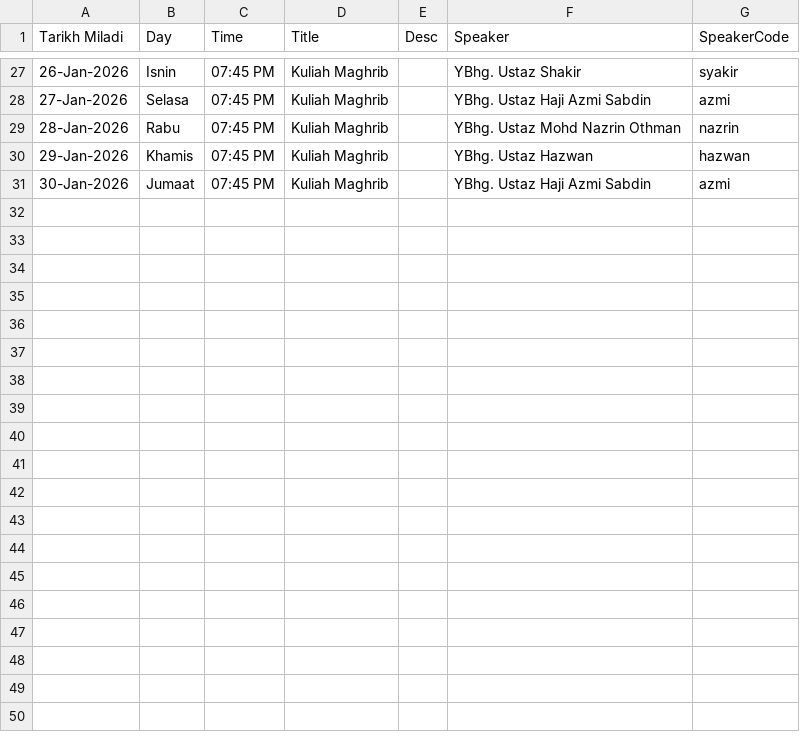
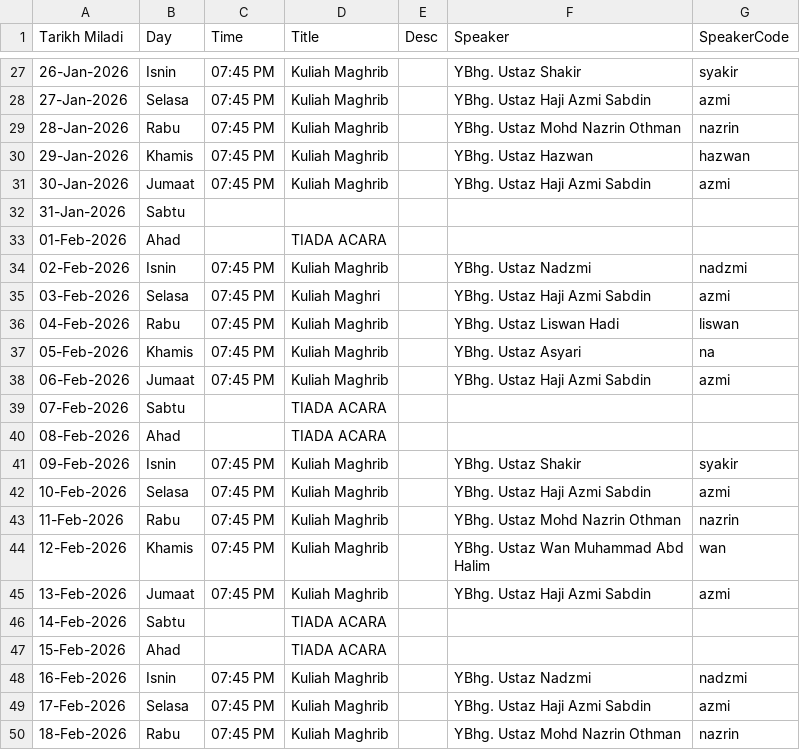
Before and after one commit to azizazlan/prayer-tv, a CSV file: public/data/events.csv, drawn as a sheet; only a part is shown, gaps mark what is left out; the diff covers the shown part only.

Commit message:
Update events for Febuary 2026

```diff
--- a/public/data/events.csv
+++ b/public/data/events.csv
@@ -31 +31,20 @@ Tarikh Miladi,Day,Time,Title,Desc,Speaker,SpeakerCode
 30-Jan-2026,Jumaat,07:45 PM,Kuliah Maghrib,,YBhg. Ustaz Haji Azmi Sabdin,azmi
+31-Jan-2026,Sabtu,,,,,
+01-Feb-2026,Ahad,,TIADA ACARA,,,
+02-Feb-2026,Isnin,07:45 PM,Kuliah Maghrib,,YBhg. Ustaz Nadzmi,nadzmi
+03-Feb-2026,Selasa,07:45 PM,Kuliah Maghri,,YBhg. Ustaz Haji Azmi Sabdin,azmi
+04-Feb-2026,Rabu,07:45 PM,Kuliah Maghrib,,YBhg. Ustaz Liswan Hadi,liswan
+05-Feb-2026,Khamis,07:45 PM,Kuliah Maghrib,,YBhg. Ustaz Asyari,na
+06-Feb-2026,Jumaat,07:45 PM,Kuliah Maghrib,,YBhg. Ustaz Haji Azmi Sabdin,azmi
+07-Feb-2026,Sabtu,,TIADA ACARA,,,
+08-Feb-2026,Ahad,,TIADA ACARA,,,
+09-Feb-2026,Isnin,07:45 PM,Kuliah Maghrib,,YBhg. Ustaz Shakir,syakir
+10-Feb-2026,Selasa,07:45 PM,Kuliah Maghrib,,YBhg. Ustaz Haji Azmi Sabdin,azmi
+11-Feb-2026,Rabu,07:45 PM,Kuliah Maghrib,,YBhg. Ustaz Mohd Nazrin Othman,nazrin
+12-Feb-2026,Khamis,07:45 PM,Kuliah Maghrib,,YBhg. Ustaz Wan Muhammad Abd Halim,wan
+13-Feb-2026,Jumaat,07:45 PM,Kuliah Maghrib,,YBhg. Ustaz Haji Azmi Sabdin,azmi
+14-Feb-2026,Sabtu,,TIADA ACARA,,,
+15-Feb-2026,Ahad,,TIADA ACARA,,,
+16-Feb-2026,Isnin,07:45 PM,Kuliah Maghrib,,YBhg. Ustaz Nadzmi,nadzmi
+17-Feb-2026,Selasa,07:45 PM,Kuliah Maghrib,,YBhg. Ustaz Haji Azmi Sabdin,azmi
+18-Feb-2026,Rabu,07:45 PM,Kuliah Maghrib,,YBhg. Ustaz Mohd Nazrin Othman,nazrin
```
Also changed, not shown: 10 added rows and 6 edited cells elsewhere in this file.
